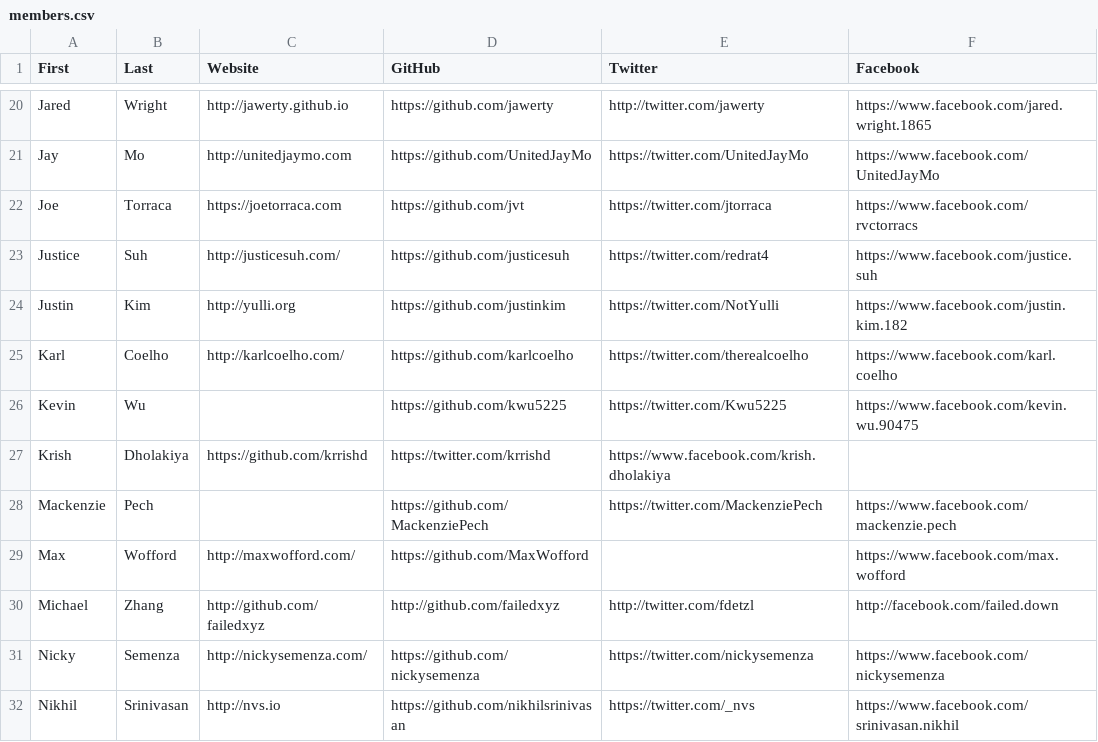
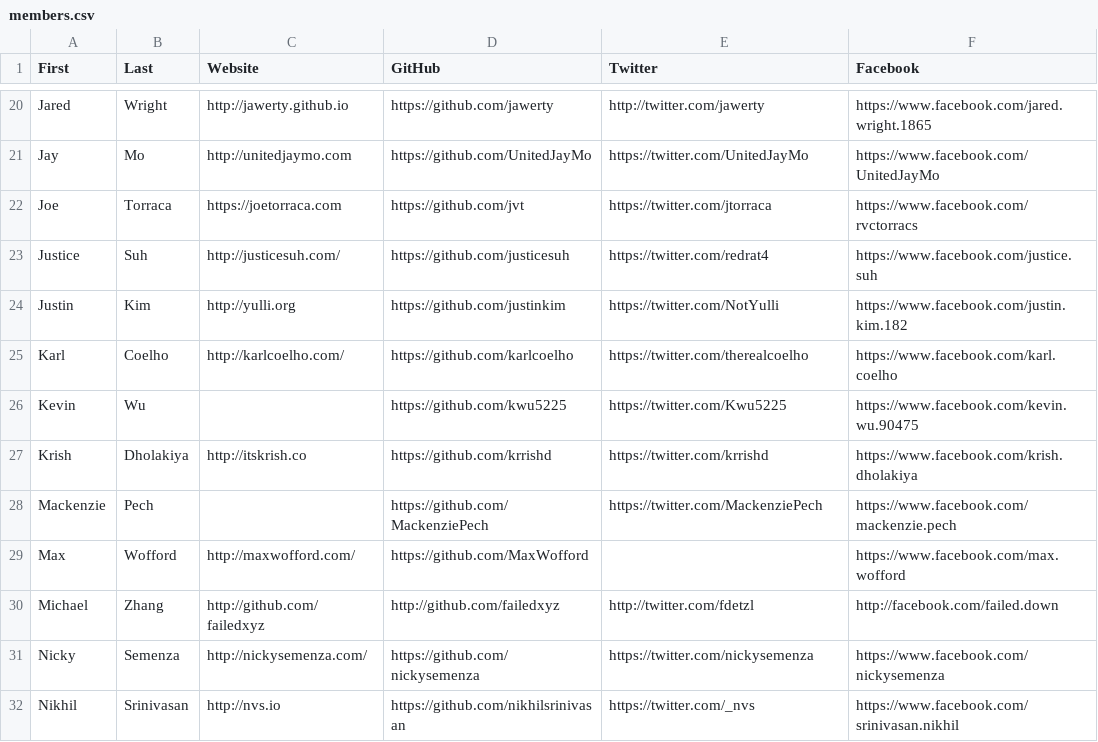
Before and after one commit to hshackers/docs, a CSV file: members.csv, drawn as a sheet; only a part is shown, gaps mark what is left out.

Commit message:
Fixed error

```diff
--- a/members.csv
+++ b/members.csv
@@ -26,3 +26,3 @@ Karl,Coelho,http://karlcoelho.com/,https://github.com/karlcoelho,https://twitter
 Kevin,Wu,,https://github.com/kwu5225,https://twitter.com/Kwu5225,https://www.facebook.com/kevin.wu.90475
-Krish,Dholakiya,https://github.com/krrishd,https://twitter.com/krrishd,https://www.facebook.com/krish.dholakiya
+Krish,Dholakiya,http://itskrish.co,https://github.com/krrishd,https://twitter.com/krrishd,https://www.facebook.com/krish.dholakiya
 Mackenzie,Pech,,https://github.com/MackenziePech,https://twitter.com/MackenziePech, https://www.facebook.com/mackenzie.pech
```
